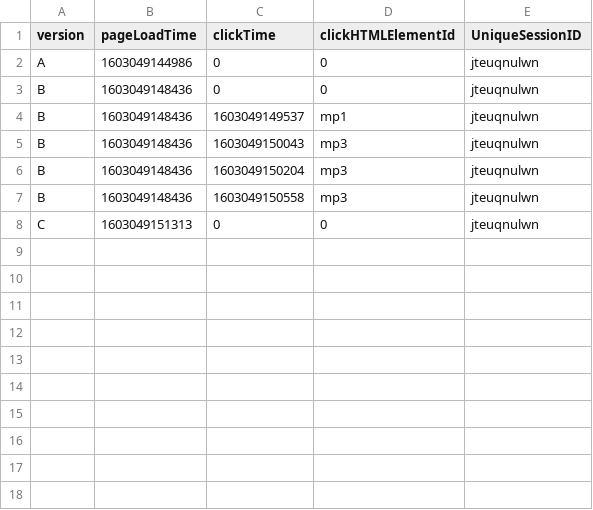
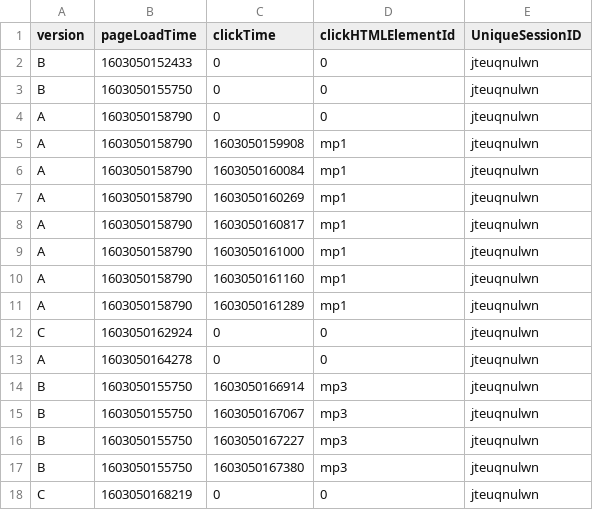
Before and after one commit to elaine-chen-brown/1300ABTesting, a CSV file: ab_test.csv, drawn as a sheet.

```diff
--- a/ab_test.csv
+++ b/ab_test.csv
@@ -1,8 +1,18 @@
 version,pageLoadTime,clickTime,clickHTMLElementId,UniqueSessionID
-A,1603049144986,0,0,jteuqnulwn
-B,1603049148436,0,0,jteuqnulwn
-B,1603049148436,1603049149537,mp1,jteuqnulwn
-B,1603049148436,1603049150043,mp3,jteuqnulwn
-B,1603049148436,1603049150204,mp3,jteuqnulwn
-B,1603049148436,1603049150558,mp3,jteuqnulwn
-C,1603049151313,0,0,jteuqnulwn
+B,1603050152433,0,0,jteuqnulwn
+B,1603050155750,0,0,jteuqnulwn
+A,1603050158790,0,0,jteuqnulwn
+A,1603050158790,1603050159908,mp1,jteuqnulwn
+A,1603050158790,1603050160084,mp1,jteuqnulwn
+A,1603050158790,1603050160269,mp1,jteuqnulwn
+A,1603050158790,1603050160817,mp1,jteuqnulwn
+A,1603050158790,1603050161000,mp1,jteuqnulwn
+A,1603050158790,1603050161160,mp1,jteuqnulwn
+A,1603050158790,1603050161289,mp1,jteuqnulwn
+C,1603050162924,0,0,jteuqnulwn
+A,1603050164278,0,0,jteuqnulwn
+B,1603050155750,1603050166914,mp3,jteuqnulwn
+B,1603050155750,1603050167067,mp3,jteuqnulwn
+B,1603050155750,1603050167227,mp3,jteuqnulwn
+B,1603050155750,1603050167380,mp3,jteuqnulwn
+C,1603050168219,0,0,jteuqnulwn
```
Also changed, not shown: 5 other files.
